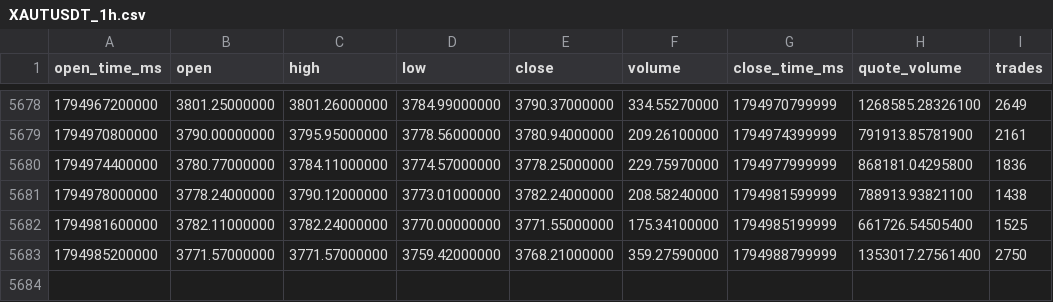
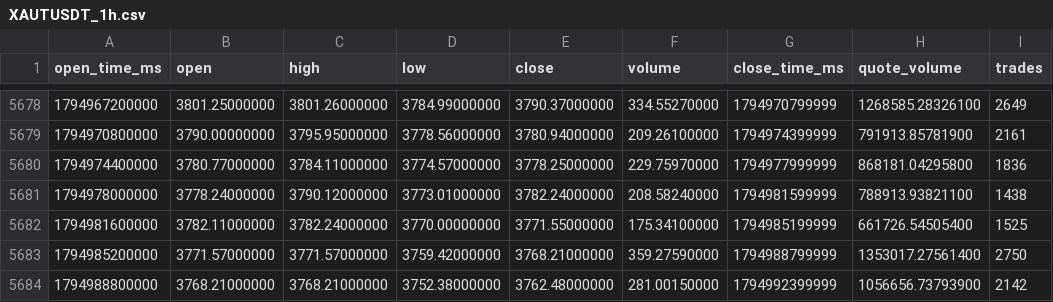
Before and after one commit to citizensarrest/data, a CSV file: binance_data/XAUTUSDT_1h.csv, drawn as a sheet; only a part is shown, gaps mark what is left out.

```diff
--- a/binance_data/XAUTUSDT_1h.csv
+++ b/binance_data/XAUTUSDT_1h.csv
@@ -5683 +5683,2 @@ open_time_ms,open,high,low,close,volume,close_time_ms,quote_volume,trades
 1794985200000,3771.57000000,3771.57000000,3759.42000000,3768.21000000,359.27590000,1794988799999,1353017.27561400,2750
+1794988800000,3768.21000000,3768.21000000,3752.38000000,3762.48000000,281.00150000,1794992399999,1056656.73793900,2142
```
Also changed, not shown: binance_data/HYPEUSDT_1h.csv, binance_data/MUBUSDT_1h.csv, 18 other files.
